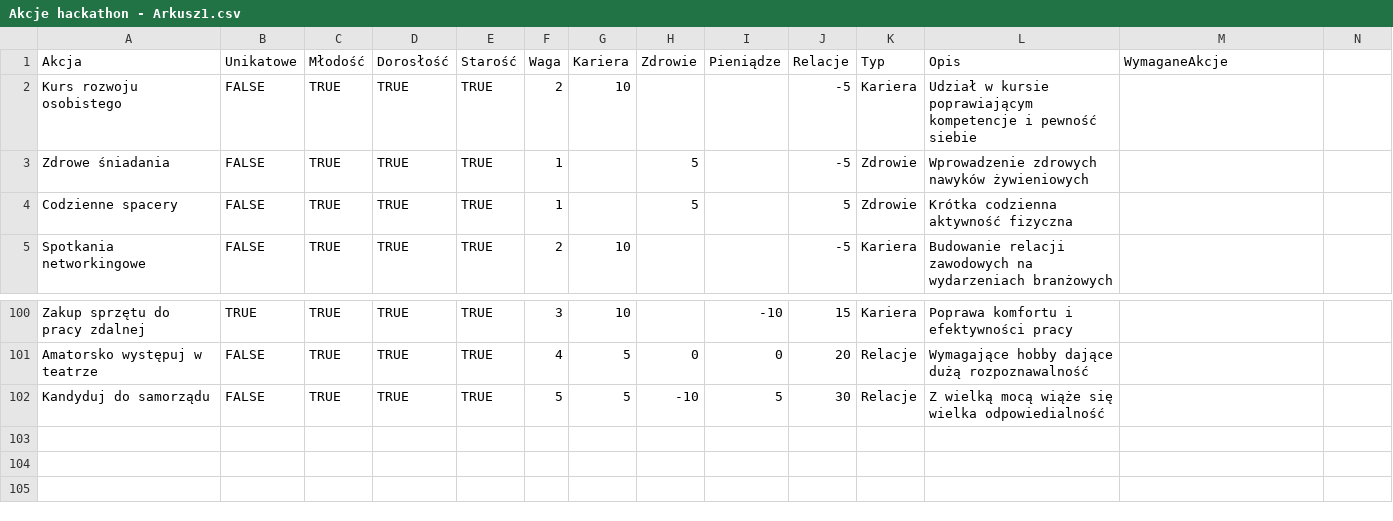
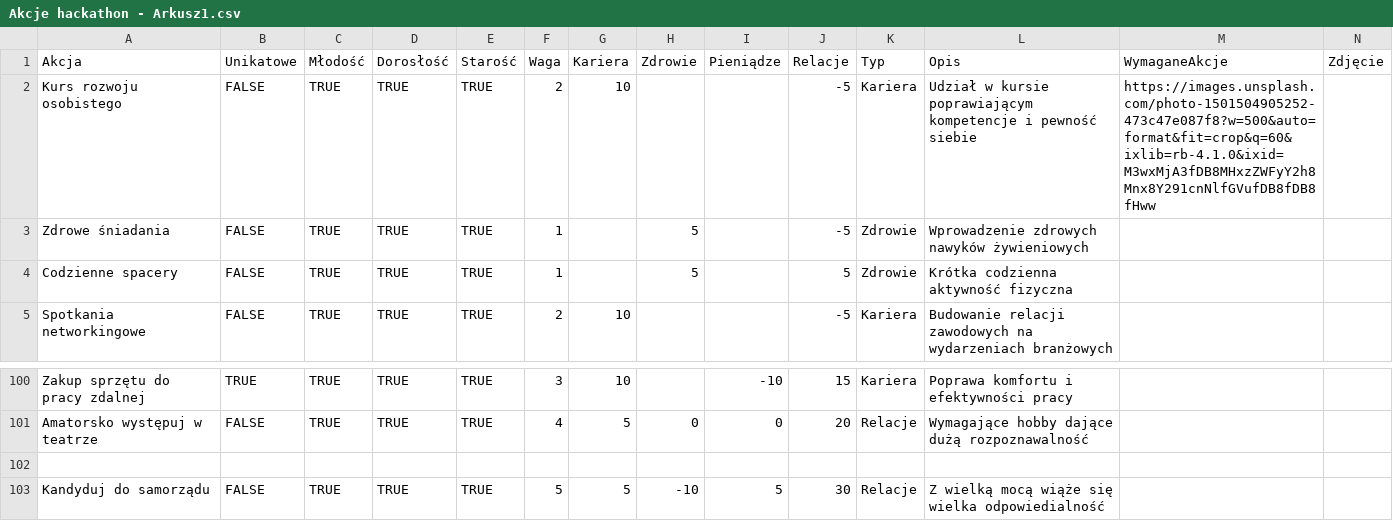
Before and after one commit to Tesla2000/hack-yeah-backend, a CSV file: resources/Akcje hackathon - Arkusz1.csv, drawn as a sheet; only a part is shown, gaps mark what is left out.

Commit message:
Update Akcje hackathon - Arkusz1.csv

```diff
--- a/resources/Akcje hackathon - Arkusz1.csv
+++ b/resources/Akcje hackathon - Arkusz1.csv
@@ -1,3 +1,3 @@
-Akcja,Unikatowe,Młodość,Dorosłość,Starość,Waga,Kariera,Zdrowie,Pieniądze,Relacje,Typ,Opis,WymaganeAkcje
-Kurs rozwoju osobistego,FALSE,TRUE,TRUE,TRUE,2,10,,,-5,Kariera,Udział w kursie poprawiającym kompetencje i pewność siebie,""
+Akcja,Unikatowe,Młodość,Dorosłość,Starość,Waga,Kariera,Zdrowie,Pieniądze,Relacje,Typ,Opis,WymaganeAkcje,Zdjęcie
+Kurs rozwoju osobistego,FALSE,TRUE,TRUE,TRUE,2,10,,,-5,Kariera,Udział w kursie poprawiającym kompetencje i pewność siebie, https://images.unsplash.com/photo-1501504905252-473c47e087f8?w=500&auto=format&fit=crop&q=60&ixlib=rb-4.1.0&ixid=M3wxMjA3fDB8MHxzZWFyY2h8Mnx8Y291cnNlfGVufDB8fDB8fHww,
 Zdrowe śniadania,FALSE,TRUE,TRUE,TRUE,1,,5,,-5,Zdrowie,Wprowadzenie zdrowych nawyków żywieniowych,""
@@ -101,2 +101,3 @@ Zakup sprzętu do pracy zdalnej,TRUE,TRUE,TRUE,TRUE,3,10,,-10,15,Kariera,Poprawa
 Amatorsko występuj w teatrze,FALSE,TRUE,TRUE,TRUE,4,5,0,0,20,Relacje,Wymagające hobby dające dużą rozpoznawalność,""
+
 Kandyduj do samorządu,FALSE,TRUE,TRUE,TRUE,5,5,-10,5,30,Relacje,"Z wielką mocą wiąże się wielka odpowiedialność",""
```
